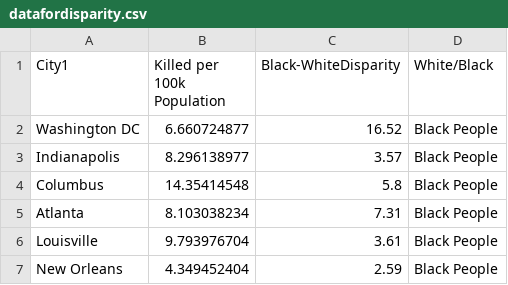
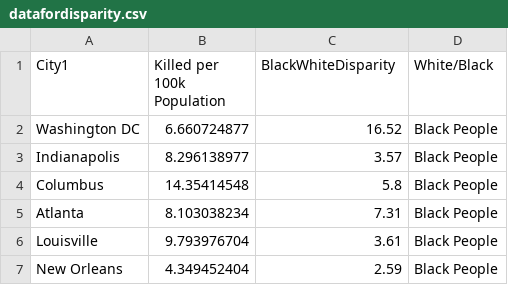
Before and after one commit to KorinaMavrokordatou/KorinaMavrokordatou.github.io, a CSV file: Project/datafordisparity.csv, drawn as a sheet; only a part is shown.

Commit message:
Update datafordisparity.csv

```diff
--- a/Project/datafordisparity.csv
+++ b/Project/datafordisparity.csv
@@ -1,2 +1,2 @@
-City1,Killed per 100k Population,Black-WhiteDisparity,White/Black
+City1,Killed per 100k Population,BlackWhiteDisparity,White/Black
 Washington DC,6.660724877,16.52,Black People
```
